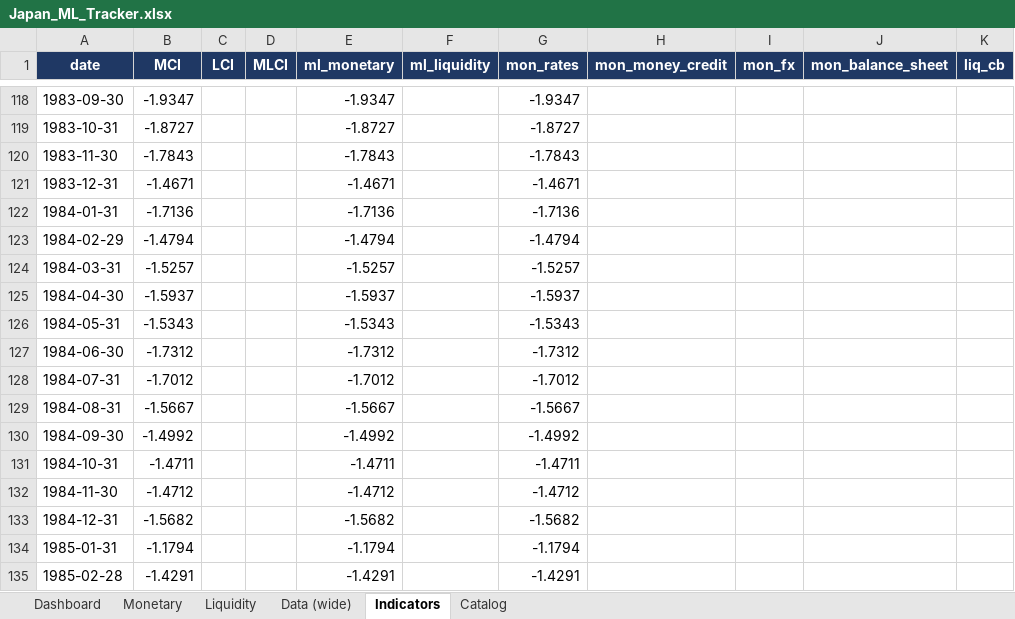
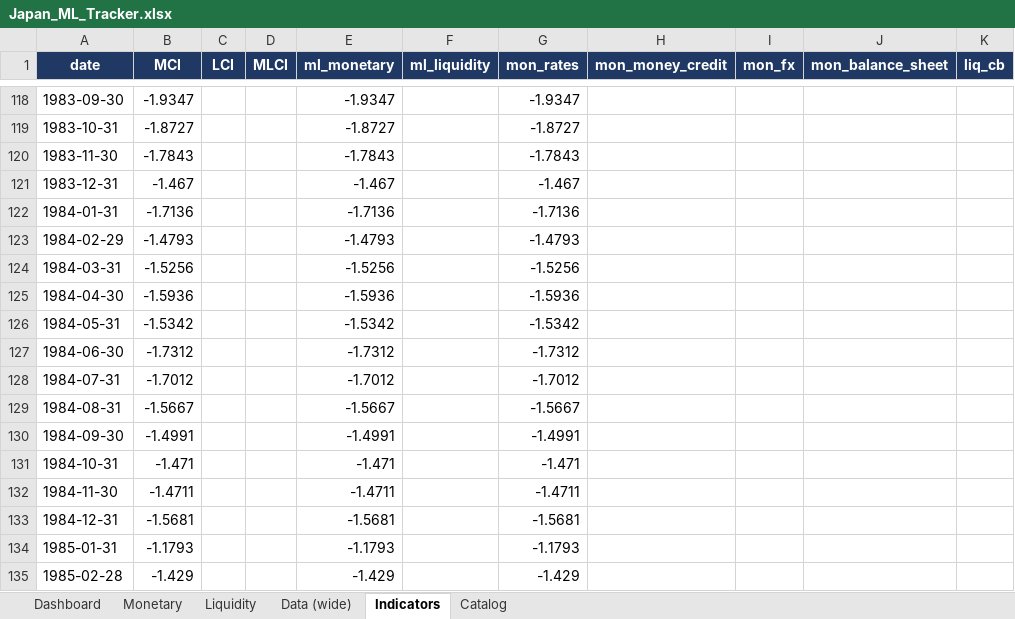
Before and after one commit to LY069/Japan-Financial-Condition-Tracker, an Excel workbook: Japan_ML_Tracker.xlsx, sheet Indicators, drawn as a sheet; only a part is shown, gaps mark what is left out; values as stored, in another font and other column widths than the file's, no borders; removed rows and columns are numbered as before the commit, all else as after; rows hold the shown columns only; the diff covers the shown part only; the diff names each change by its address in the sheet, - before the commit and + after, or states it on an @@ line.

```diff
--- a/Japan_ML_Tracker.xlsx (sheet Indicators)
+++ b/Japan_ML_Tracker.xlsx (sheet Indicators)
-B121 (MCI): -1.4671
+B121 (MCI): -1.467
-E121 (ml_monetary): -1.4671
+E121 (ml_monetary): -1.467
-G121 (mon_rates): -1.4671
+G121 (mon_rates): -1.467
-B123 (MCI): -1.4794
+B123 (MCI): -1.4793
-E123 (ml_monetary): -1.4794
+E123 (ml_monetary): -1.4793
-G123 (mon_rates): -1.4794
+G123 (mon_rates): -1.4793
-B124 (MCI): -1.5257
+B124 (MCI): -1.5256
-E124 (ml_monetary): -1.5257
+E124 (ml_monetary): -1.5256
-G124 (mon_rates): -1.5257
+G124 (mon_rates): -1.5256
-B125 (MCI): -1.5937
+B125 (MCI): -1.5936
-E125 (ml_monetary): -1.5937
+E125 (ml_monetary): -1.5936
-G125 (mon_rates): -1.5937
+G125 (mon_rates): -1.5936
-B126 (MCI): -1.5343
+B126 (MCI): -1.5342
-E126 (ml_monetary): -1.5343
+E126 (ml_monetary): -1.5342
-G126 (mon_rates): -1.5343
+G126 (mon_rates): -1.5342
-B130 (MCI): -1.4992
+B130 (MCI): -1.4991
-E130 (ml_monetary): -1.4992
+E130 (ml_monetary): -1.4991
-G130 (mon_rates): -1.4992
+G130 (mon_rates): -1.4991
+row 131: 1984-10-31 | -1.471 |  |  | -1.471 |  | -1.471
-A132 (date): 1984-10-31
+A132 (date): 1984-11-30
-row 132: 1984-11-30 | -1.4712 |  |  | -1.4712 |  | -1.4712
-B133 (MCI): -1.5682
+B133 (MCI): -1.5681
-E133 (ml_monetary): -1.5682
+E133 (ml_monetary): -1.5681
-G133 (mon_rates): -1.5682
+G133 (mon_rates): -1.5681
-B134 (MCI): -1.1794
+B134 (MCI): -1.1793
-E134 (ml_monetary): -1.1794
+E134 (ml_monetary): -1.1793
-G134 (mon_rates): -1.1794
+G134 (mon_rates): -1.1793
-B135 (MCI): -1.4291
+B135 (MCI): -1.429
-E135 (ml_monetary): -1.4291
+E135 (ml_monetary): -1.429
-G135 (mon_rates): -1.4291
+G135 (mon_rates): -1.429
```
Also changed, not shown: 1486 edited cells elsewhere in this sheet, sheet Data (wide), sheet Monetary, sheet Liquidity, sheet Dashboard, hidden cells, Japan_FCI_Tracker.xlsx, 5 other files.
